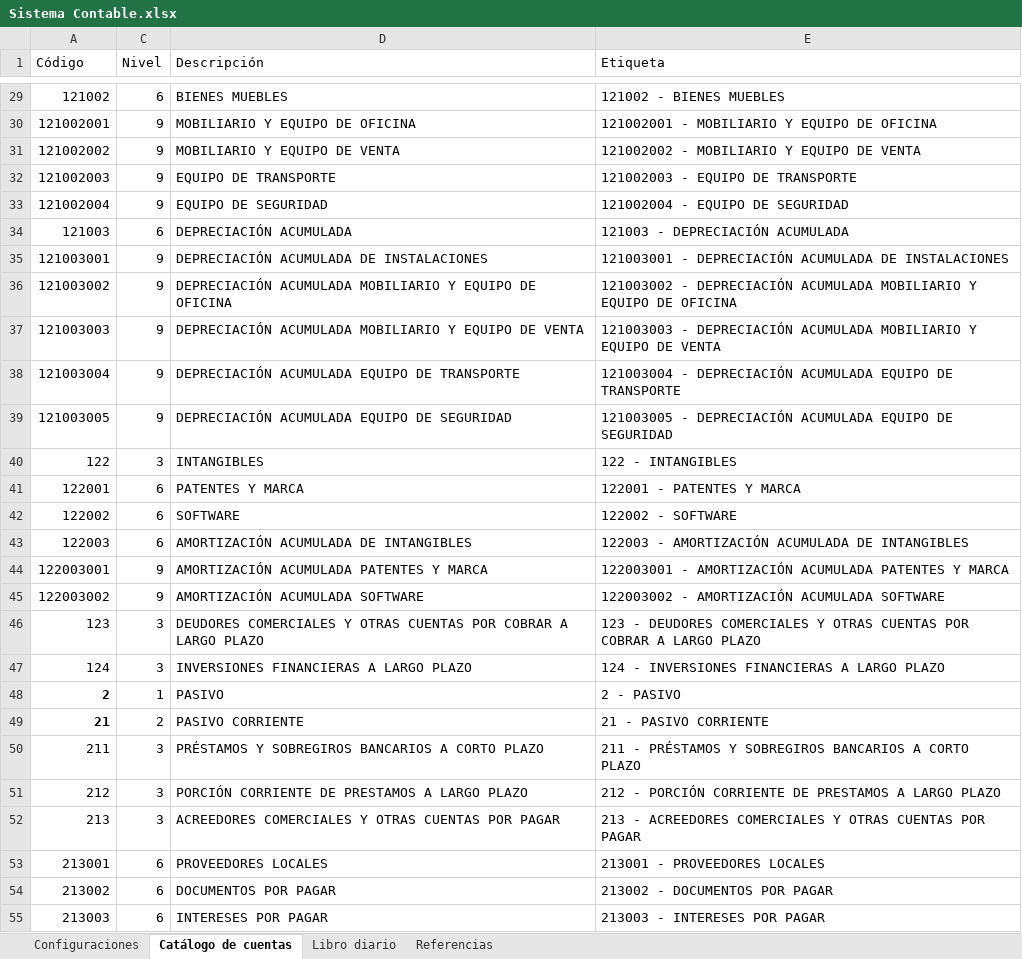
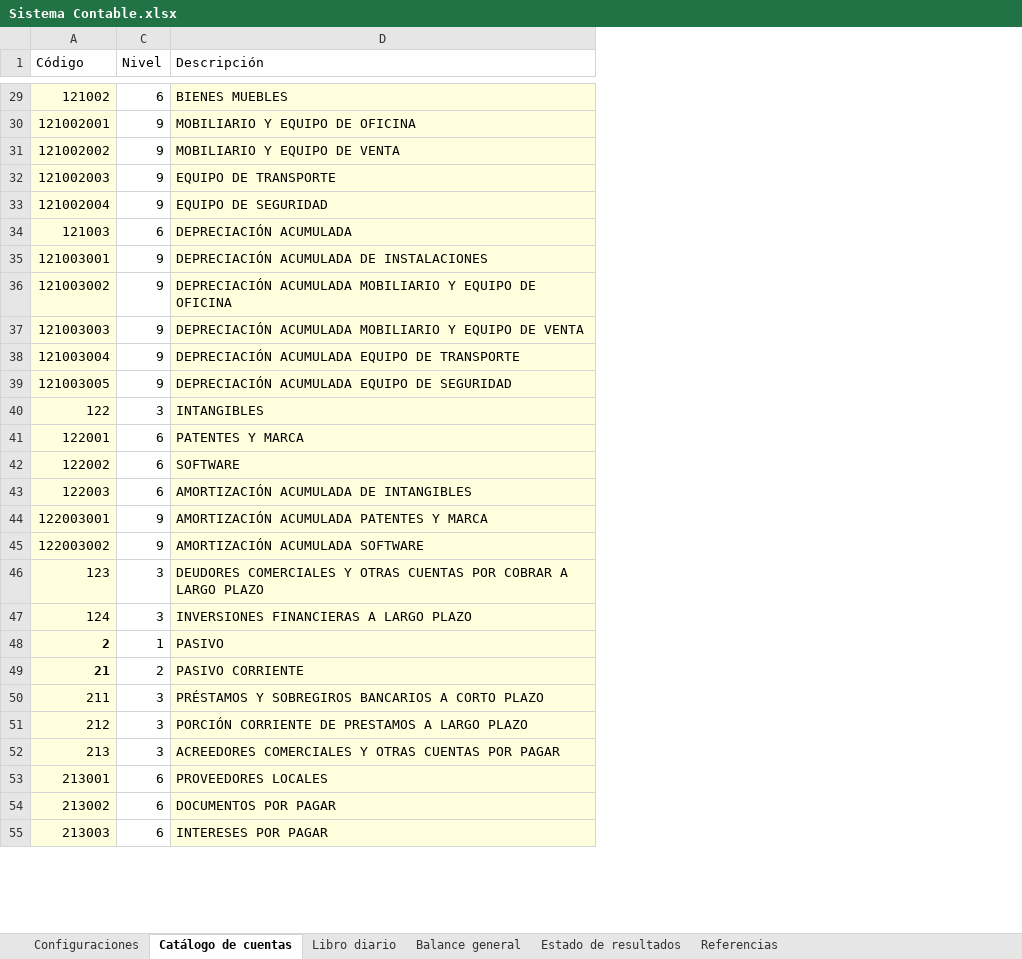
Before and after one commit to guillegr123/sistema-contable, an Excel workbook: Sistema Contable.xlsx, sheet Catálogo de cuentas, drawn as a sheet; only a part is shown, gaps mark what is left out; values as stored, in another font and other column widths than the file's, no borders; table styles not drawn; the diff covers the shown part only; the diff names each change by its address in the sheet, - before the commit and + after, or states it on an @@ line.

Commit message:
Adición de colores a celdas modificables, y hojas vacías de estados

```diff
--- a/Sistema Contable.xlsx (sheet Catálogo de cuentas)
+++ b/Sistema Contable.xlsx (sheet Catálogo de cuentas)
+sheet tab: Balance general
+sheet tab: Estado de resultados
@@ column E (Etiqueta) hidden, rows 29-55: 121002 - BIENES MUEBLES | 121002001 - MOBILIARIO Y EQUIPO DE OFICINA | 121002002 - MOBILIARIO Y EQUIPO DE VENTA | 121002003 - EQUIPO DE TRANSPORTE | 121002004 - EQUIPO DE SEGURIDAD | 121003 - DEPRECIACIÓN ACUMULADA | 121003001 - DEPRECIACIÓN ACUMULADA DE INSTALACIONES | 121003002 - DEPRECIACIÓN ACUMULADA MOBILIARIO Y EQUIPO DE OFICINA | 121003003 - DEPRECIACIÓN ACUMULADA MOBILIARIO Y EQUIPO DE VENTA | 121003004 - DEPRECIACIÓN ACUMULADA EQUIPO DE TRANSPORTE | 121003005 - DEPRECIACIÓN ACUMULADA EQUIPO DE SEGURIDAD | 122 - INTANGIBLES | 122001 - PATENTES Y MARCA | 122002 - SOFTWARE | 122003 - AMORTIZACIÓN ACUMULADA DE INTANGIBLES | 122003001 - AMORTIZACIÓN ACUMULADA PATENTES Y MARCA | 122003002 - AMORTIZACIÓN ACUMULADA SOFTWARE | 123 - DEUDORES COMERCIALES Y OTRAS CUENTAS POR COBRAR A LARGO PLAZO | 124 - INVERSIONES FINANCIERAS A LARGO PLAZO | 2 - PASIVO | 21 - PASIVO CORRIENTE | 211 - PRÉSTAMOS Y SOBREGIROS BANCARIOS A CORTO PLAZO | 212 - PORCIÓN CORRIENTE DE PRESTAMOS A LARGO PLAZO | 213 - ACREEDORES COMERCIALES Y OTRAS CUENTAS POR PAGAR | 213001 - PROVEEDORES LOCALES | 213002 - DOCUMENTOS POR PAGAR | 213003 - INTERESES POR PAGAR @@
-A29:A55 fill: none
+A29:A55 fill: #FFFFDD
-D29:D55 fill: none
+D29:D55 fill: #FFFFDD
```
Also changed, not shown: cell formats elsewhere in this sheet, sheet Libro diario, sheet Configuraciones.
